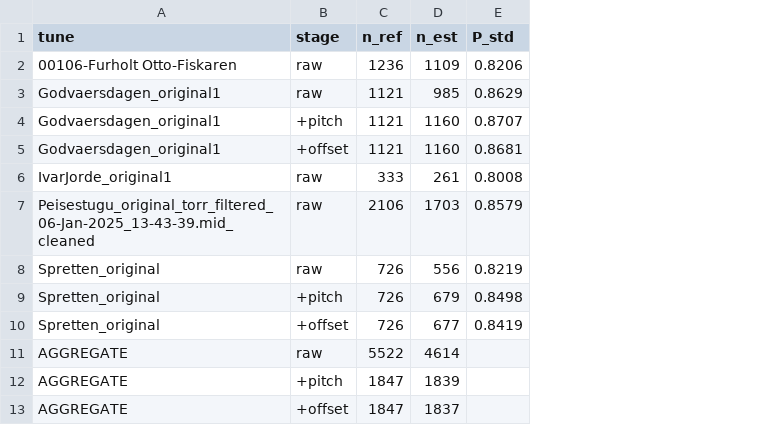
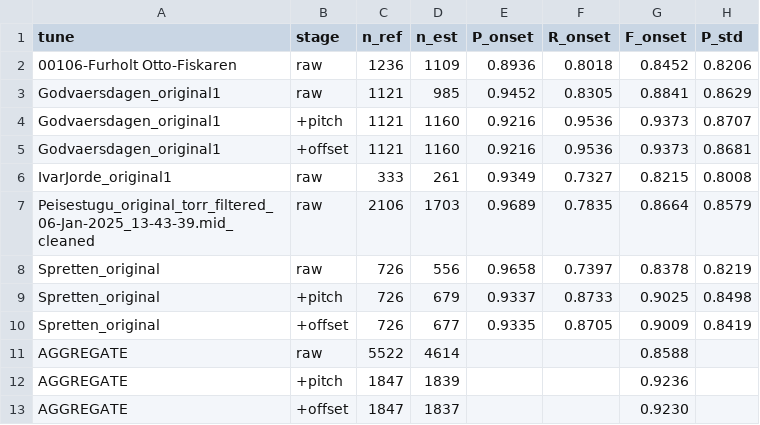
Before and after one commit to LarsMonstad/AMT-evaluation, a CSV file: test_split_results.csv, drawn as a sheet; only a part is shown; the diff names each change by its address in the sheet, - before the commit and + after, or states it on an @@ line.

Commit message:
Add onset-only F1 alongside std and strict, for paper framing
evaluate_pair() now returns P_onset/R_onset/F_onset (onset+pitch
match, no offset constraint - the MIREX "Note (no offset)" track).
LaTeX export adds an extra column so Table 1 can report all three
configurations.

Numbers across the eval:

Postpros (transkun239 + truer truth, 2 tunes, 1852 notes):
  stage     F_onset  F_std  F_strict
  raw       0.948    0.882  0.810
  +pitch    0.925    0.862  0.790
  +offset   0.924    0.866  0.806

Test split (model28 raw + GT.mid, 5 originals, 5522 notes):
  raw       0.859    0.766  0.696

The onset-only column makes the under-production picture clearer too:
in onset-only matching, model28 still loses ~14 points to the postpros
configuration, almost all of it from missed notes (recall) rather than
pitch or offset misses.

```diff
--- a/test_split_results.csv
+++ b/test_split_results.csv
+column E (P_onset), rows 2-10: 0.8936 | 0.9452 | 0.9216 | 0.9216 | 0.9349 | 0.9689 | 0.9658 | 0.9337 | 0.9335
+column F (R_onset), rows 2-10: 0.8018 | 0.8305 | 0.9536 | 0.9536 | 0.7327 | 0.7835 | 0.7397 | 0.8733 | 0.8705
+column G (F_onset), rows 2-13: 0.8452 | 0.8841 | 0.9373 | 0.9373 | 0.8215 | 0.8664 | 0.8378 | 0.9025 | 0.9009 | 0.8588 | 0.9236 | 0.9230
```
Also changed, not shown: table_results.csv, 4 other files.
